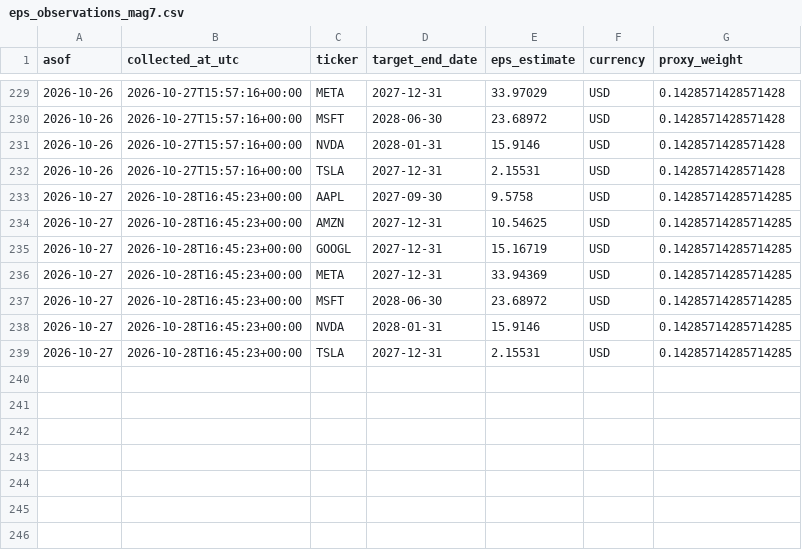
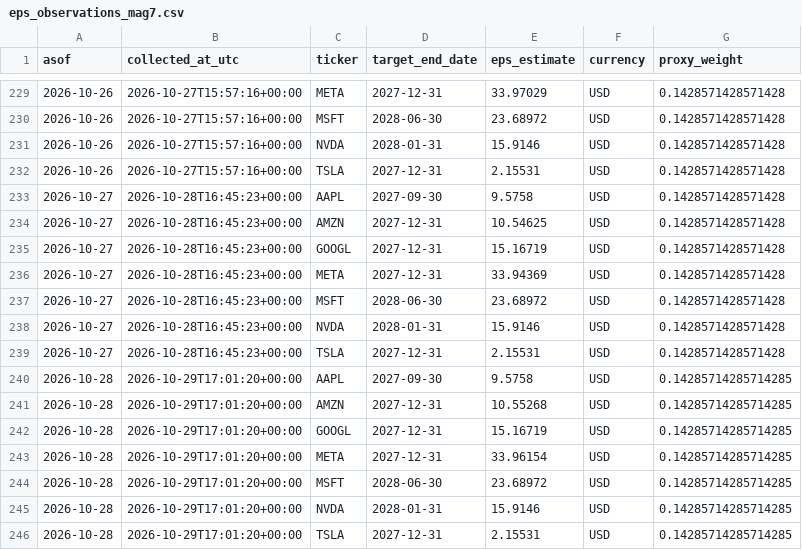
Before and after one commit to jsmc0818/reality-sentiment-engine, a CSV file: data/eps_observations_mag7.csv, drawn as a sheet; only a part is shown, gaps mark what is left out.

```diff
--- a/data/eps_observations_mag7.csv
+++ b/data/eps_observations_mag7.csv
@@ -232,8 +232,15 @@ asof,collected_at_utc,ticker,target_end_date,eps_estimate,currency,proxy_weight
 2026-10-26,2026-10-27T15:57:16+00:00,TSLA,2027-12-31,2.15531,USD,0.1428571428571428
-2026-10-27,2026-10-28T16:45:23+00:00,AAPL,2027-09-30,9.5758,USD,0.14285714285714285
-2026-10-27,2026-10-28T16:45:23+00:00,AMZN,2027-12-31,10.54625,USD,0.14285714285714285
-2026-10-27,2026-10-28T16:45:23+00:00,GOOGL,2027-12-31,15.16719,USD,0.14285714285714285
-2026-10-27,2026-10-28T16:45:23+00:00,META,2027-12-31,33.94369,USD,0.14285714285714285
-2026-10-27,2026-10-28T16:45:23+00:00,MSFT,2028-06-30,23.68972,USD,0.14285714285714285
-2026-10-27,2026-10-28T16:45:23+00:00,NVDA,2028-01-31,15.9146,USD,0.14285714285714285
-2026-10-27,2026-10-28T16:45:23+00:00,TSLA,2027-12-31,2.15531,USD,0.14285714285714285
+2026-10-27,2026-10-28T16:45:23+00:00,AAPL,2027-09-30,9.5758,USD,0.1428571428571428
+2026-10-27,2026-10-28T16:45:23+00:00,AMZN,2027-12-31,10.54625,USD,0.1428571428571428
+2026-10-27,2026-10-28T16:45:23+00:00,GOOGL,2027-12-31,15.16719,USD,0.1428571428571428
+2026-10-27,2026-10-28T16:45:23+00:00,META,2027-12-31,33.94369,USD,0.1428571428571428
+2026-10-27,2026-10-28T16:45:23+00:00,MSFT,2028-06-30,23.68972,USD,0.1428571428571428
+2026-10-27,2026-10-28T16:45:23+00:00,NVDA,2028-01-31,15.9146,USD,0.1428571428571428
+2026-10-27,2026-10-28T16:45:23+00:00,TSLA,2027-12-31,2.15531,USD,0.1428571428571428
+2026-10-28,2026-10-29T17:01:20+00:00,AAPL,2027-09-30,9.5758,USD,0.14285714285714285
+2026-10-28,2026-10-29T17:01:20+00:00,AMZN,2027-12-31,10.55268,USD,0.14285714285714285
+2026-10-28,2026-10-29T17:01:20+00:00,GOOGL,2027-12-31,15.16719,USD,0.14285714285714285
+2026-10-28,2026-10-29T17:01:20+00:00,META,2027-12-31,33.96154,USD,0.14285714285714285
+2026-10-28,2026-10-29T17:01:20+00:00,MSFT,2028-06-30,23.68972,USD,0.14285714285714285
+2026-10-28,2026-10-29T17:01:20+00:00,NVDA,2028-01-31,15.9146,USD,0.14285714285714285
+2026-10-28,2026-10-29T17:01:20+00:00,TSLA,2027-12-31,2.15531,USD,0.14285714285714285
```
Also changed, not shown: data/eps_history_mag7.csv, data/eps_history_ndx100.csv, 7 other files.
